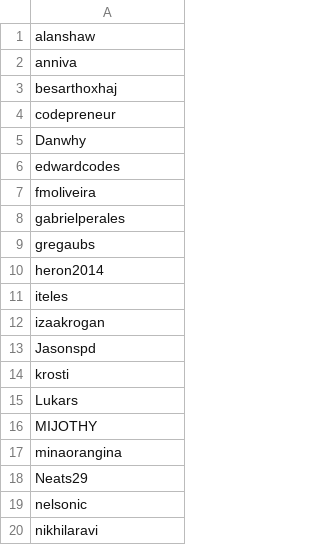
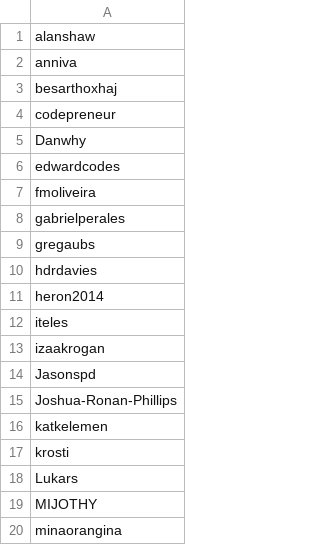
Before and after one commit to dwyl/who, a CSV file: people/_members.csv, drawn as a sheet; only a part is shown; the shorter side is filled out with more unchanged rows.

Commit message:
adds new members :sunrise:

```diff
--- a/people/_members.csv
+++ b/people/_members.csv
@@ -9,2 +9,3 @@ gabrielperales
 gregaubs
+hdrdavies
 heron2014
@@ -13,2 +14,4 @@ izaakrogan
 Jasonspd
+Joshua-Ronan-Phillips
+katkelemen
 krosti
```
Also changed, not shown: 4 other files.
